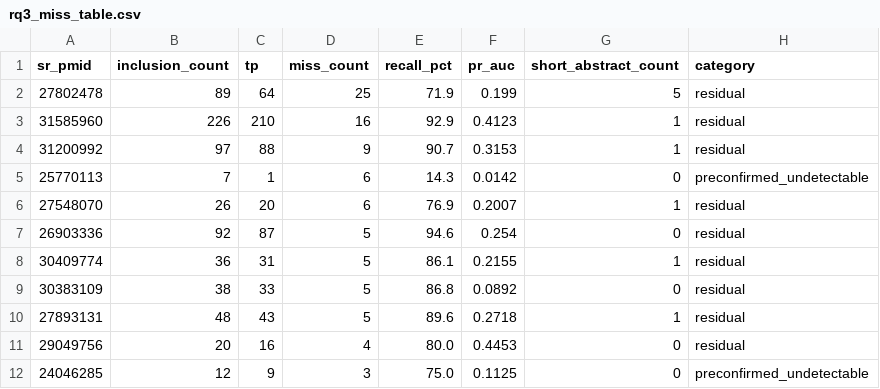
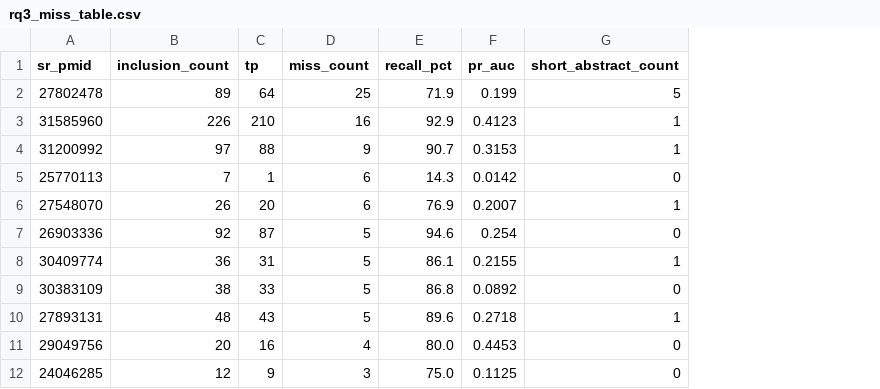
Before and after one commit to bigwisu/pubmed-screener, a CSV file: publication/tables/rq3_miss_table.csv, drawn as a sheet; only a part is shown; the diff names each change by its address in the sheet, - before the commit and + after, or states it on an @@ line.

```diff
--- a/publication/tables/rq3_miss_table.csv
+++ b/publication/tables/rq3_miss_table.csv
-column H (category), rows 2-12: residual | residual | residual | preconfirmed_undetectable | residual | residual | residual | residual | residual | residual | preconfirmed_undetectable
```
Also changed, not shown: 18 other files.
